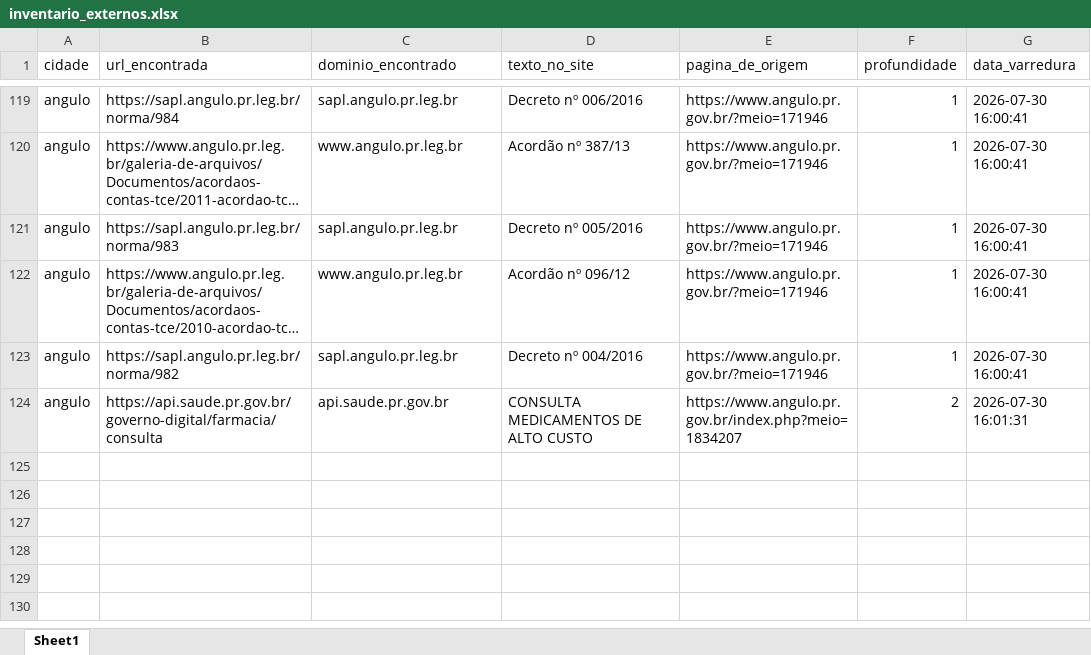
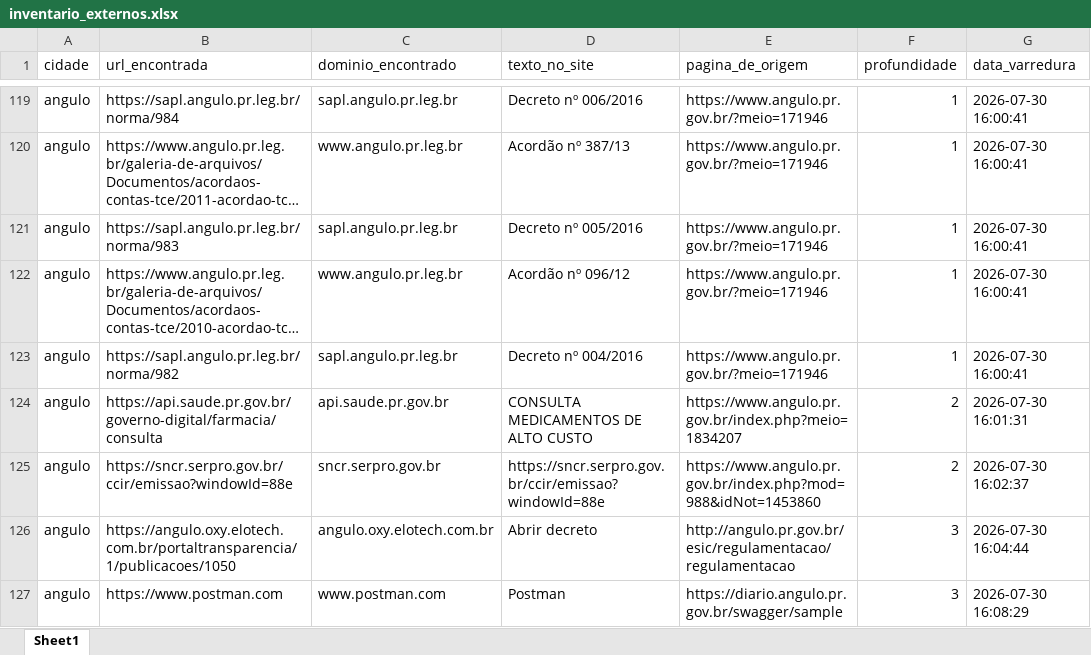
Before and after one commit to ttportela/dados-genero, an Excel workbook: resultados/angulo/inventario_externos.xlsx, sheet Sheet1, drawn as a sheet; only a part is shown, gaps mark what is left out; long unchanged cells end in …; values as stored, in another font and other column widths than the file's, no borders; the diff names each change by its address in the sheet, - before the commit and + after, or states it on an @@ line.

```diff
--- a/resultados/angulo/inventario_externos.xlsx (sheet Sheet1)
+++ b/resultados/angulo/inventario_externos.xlsx (sheet Sheet1)
+row 125: angulo | https://sncr.serpro.gov.br/ccir/emissao?windowId=88e | sncr.serpro.gov.br | https://sncr.serpro.gov.br/ccir/emissao?windowId=88e | https://www.angulo.pr.gov.br/index.php?mod=988&idNot=1453860 | 2 | 2026-07-30 16:02:37
+row 126: angulo | https://angulo.oxy.elotech.com.br/portaltransparencia/1/publicacoes/1050 | angulo.oxy.elotech.com.br | Abrir decreto | http://angulo.pr.gov.br/esic/regulamentacao/regulamentacao | 3 | 2026-07-30 16:04:44
+row 127: angulo | https://www.postman.com | www.postman.com | Postman | https://diario.angulo.pr.gov.br/swagger/sample | 3 | 2026-07-30 16:08:29
```
Also changed, not shown: resultados/abatia/erros_varredura.xlsx, resultados/abatia/inventario_externos.xlsx, 21 other files.
